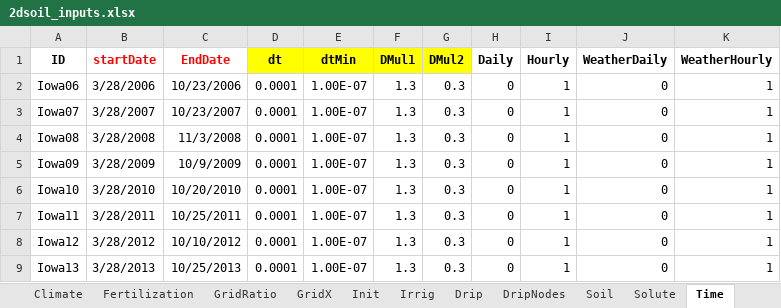
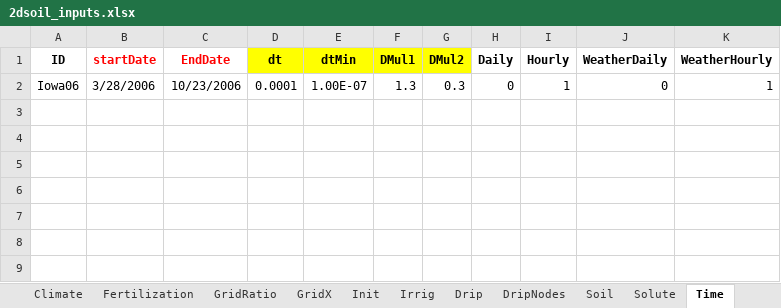
Before and after one commit to ARS-CSGCL-DT/2DSOIL_Grape, an Excel workbook: 2dsoil_inputs.xlsx, sheet Time, drawn as a sheet; values as stored, in another font and other column widths than the file's, no borders; the diff names each change by its address in the sheet, - before the commit and + after, or states it on an @@ line.

```diff
--- a/2dsoil_inputs.xlsx (sheet Time)
+++ b/2dsoil_inputs.xlsx (sheet Time)
-row 3: Iowa07 | 3/28/2007 | 10/23/2007 | 0.0001 | 1.00E-07 | 1.3 | 0.3 | 0 | 1 | 0 | 1
-row 4: Iowa08 | 3/28/2008 | 11/3/2008 | 0.0001 | 1.00E-07 | 1.3 | 0.3 | 0 | 1 | 0 | 1
-row 5: Iowa09 | 3/28/2009 | 10/9/2009 | 0.0001 | 1.00E-07 | 1.3 | 0.3 | 0 | 1 | 0 | 1
-row 6: Iowa10 | 3/28/2010 | 10/20/2010 | 0.0001 | 1.00E-07 | 1.3 | 0.3 | 0 | 1 | 0 | 1
-row 7: Iowa11 | 3/28/2011 | 10/25/2011 | 0.0001 | 1.00E-07 | 1.3 | 0.3 | 0 | 1 | 0 | 1
-row 8: Iowa12 | 3/28/2012 | 10/10/2012 | 0.0001 | 1.00E-07 | 1.3 | 0.3 | 0 | 1 | 0 | 1
-row 9: Iowa13 | 3/28/2013 | 10/25/2013 | 0.0001 | 1.00E-07 | 1.3 | 0.3 | 0 | 1 | 0 | 1
```
Also changed, not shown: sheet Climate, sheet Variety, sheet Init, sheet Description, sheet Fertilization, 14 other files.
